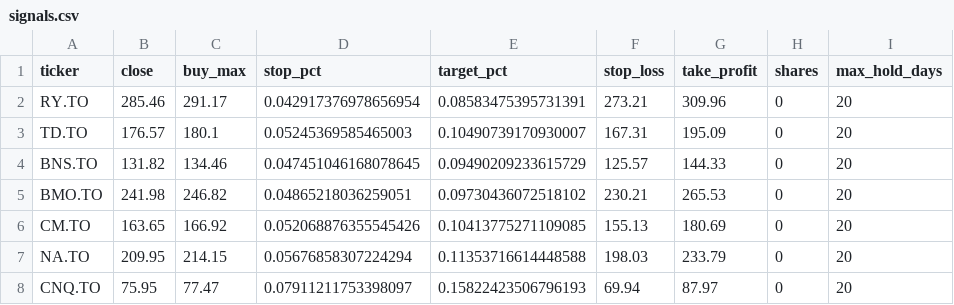
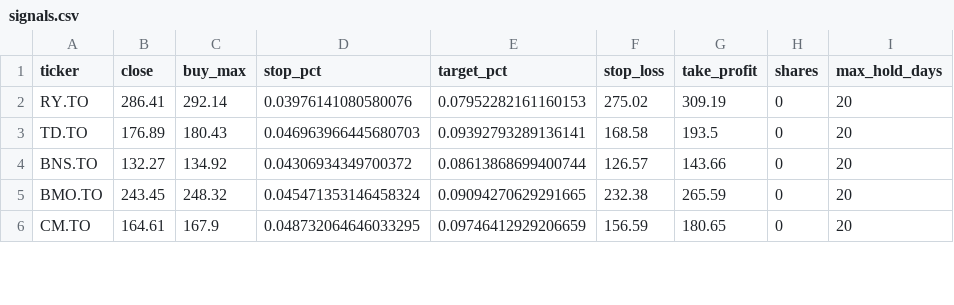
Before and after one commit to manishrdilip/tsx-trader, a CSV file: results/signals.csv, drawn as a sheet; only a part is shown; the diff covers the shown part only.

```diff
--- a/results/signals.csv
+++ b/results/signals.csv
@@ -1,8 +1,6 @@
 ticker,close,buy_max,stop_pct,target_pct,stop_loss,take_profit,shares,max_hold_days
-RY.TO,285.46,291.17,0.042917376978656954,0.08583475395731391,273.21,309.96,0,20
-TD.TO,176.57,180.1,0.05245369585465003,0.10490739170930007,167.31,195.09,0,20
-BNS.TO,131.82,134.46,0.047451046168078645,0.09490209233615729,125.57,144.33,0,20
-BMO.TO,241.98,246.82,0.04865218036259051,0.09730436072518102,230.21,265.53,0,20
-CM.TO,163.65,166.92,0.052068876355545426,0.10413775271109085,155.13,180.69,0,20
-NA.TO,209.95,214.15,0.05676858307224294,0.11353716614448588,198.03,233.79,0,20
-CNQ.TO,75.95,77.47,0.07911211753398097,0.15822423506796193,69.94,87.97,0,20
+RY.TO,286.41,292.14,0.03976141080580076,0.07952282161160153,275.02,309.19,0,20
+TD.TO,176.89,180.43,0.046963966445680703,0.09392793289136141,168.58,193.5,0,20
+BNS.TO,132.27,134.92,0.04306934349700372,0.08613868699400744,126.57,143.66,0,20
+BMO.TO,243.45,248.32,0.045471353146458324,0.09094270629291665,232.38,265.59,0,20
+CM.TO,164.61,167.9,0.048732064646033295,0.09746412929206659,156.59,180.65,0,20
```
Also changed, not shown: 1 added row and 30 edited cells elsewhere in this file, results/all_canada_buys.csv, results/all_canada_votes.csv, 4 other files.
